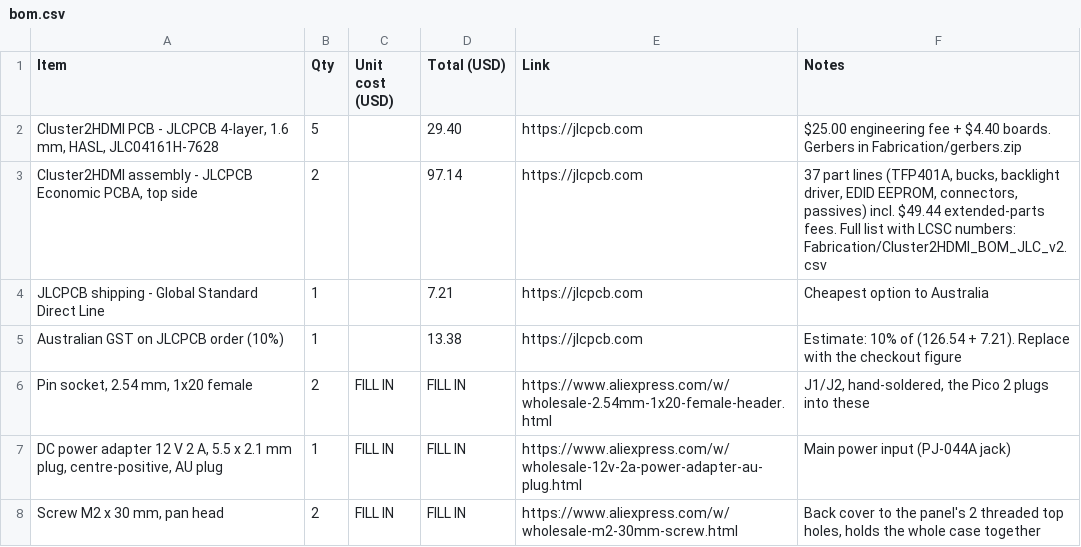
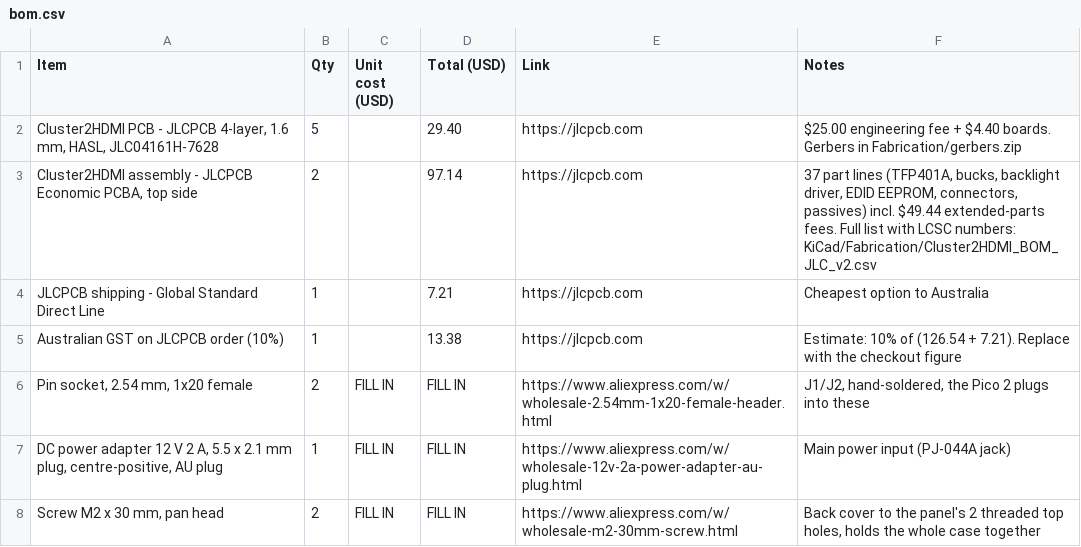
Before and after one commit to vkar9898/Cluster2HDMI, a CSV file: bom.csv, drawn as a sheet; only a part is shown.

Commit message:
Update bom.csv

```diff
--- a/bom.csv
+++ b/bom.csv
@@ -2,3 +2,3 @@ Item,Qty,Unit cost (USD),Total (USD),Link,Notes
 "Cluster2HDMI PCB - JLCPCB 4-layer, 1.6 mm, HASL, JLC04161H-7628",5,,29.40,https://jlcpcb.com,"$25.00 engineering fee + $4.40 boards. Gerbers in Fabrication/gerbers.zip"
-"Cluster2HDMI assembly - JLCPCB Economic PCBA, top side",2,,97.14,https://jlcpcb.com,"37 part lines (TFP401A, bucks, backlight driver, EDID EEPROM, connectors, passives) incl. $49.44 extended-parts fees. Full list with LCSC numbers: Fabrication/Cluster2HDMI_BOM_JLC_v2.csv"
+"Cluster2HDMI assembly - JLCPCB Economic PCBA, top side",2,,97.14,https://jlcpcb.com,"37 part lines (TFP401A, bucks, backlight driver, EDID EEPROM, connectors, passives) incl. $49.44 extended-parts fees. Full list with LCSC numbers: KiCad/Fabrication/Cluster2HDMI_BOM_JLC_v2.csv"
 JLCPCB shipping - Global Standard Direct Line,1,,7.21,https://jlcpcb.com,Cheapest option to Australia
```
